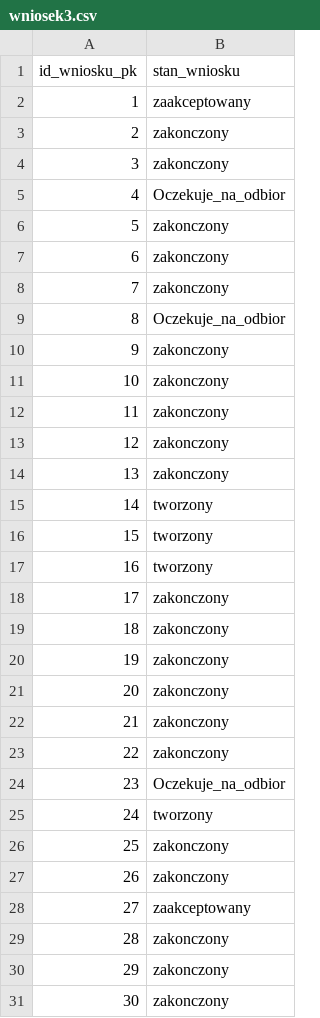
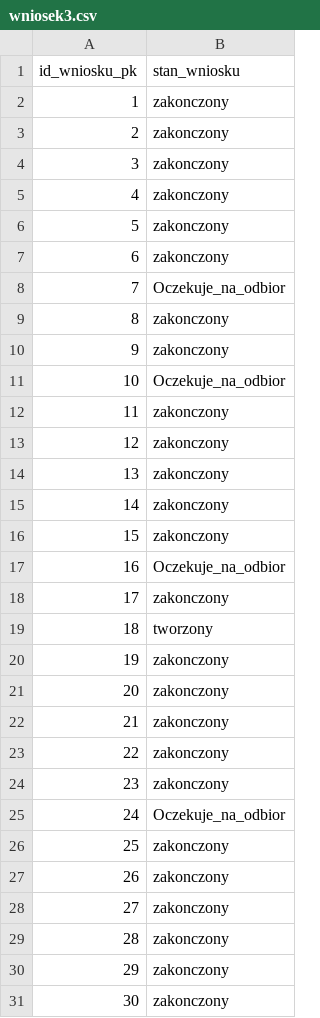
Before and after one commit to Janek1010/dataGenerator, a CSV file: datasources/wniosek3.csv, drawn as a sheet; only a part is shown; the diff covers the shown part only.

```diff
--- a/datasources/wniosek3.csv
+++ b/datasources/wniosek3.csv
@@ -1,12 +1,12 @@
 id_wniosku_pk,stan_wniosku
-1,zaakceptowany
+1,zakonczony
 2,zakonczony
 3,zakonczony
-4,Oczekuje_na_odbior
+4,zakonczony
 5,zakonczony
 6,zakonczony
-7,zakonczony
-8,Oczekuje_na_odbior
+7,Oczekuje_na_odbior
+8,zakonczony
 9,zakonczony
-10,zakonczony
+10,Oczekuje_na_odbior
 11,zakonczony
@@ -14,7 +14,7 @@ id_wniosku_pk,stan_wniosku
 13,zakonczony
-14,tworzony
-15,tworzony
-16,tworzony
+14,zakonczony
+15,zakonczony
+16,Oczekuje_na_odbior
 17,zakonczony
-18,zakonczony
+18,tworzony
 19,zakonczony
@@ -23,7 +23,7 @@ id_wniosku_pk,stan_wniosku
 22,zakonczony
-23,Oczekuje_na_odbior
-24,tworzony
+23,zakonczony
+24,Oczekuje_na_odbior
 25,zakonczony
 26,zakonczony
-27,zaakceptowany
+27,zakonczony
 28,zakonczony
```
Also changed, not shown: 13 edited cells elsewhere in this file, datasources/obsluga.csv, datasources/pracownicyExcel.csv, 10 other files.
